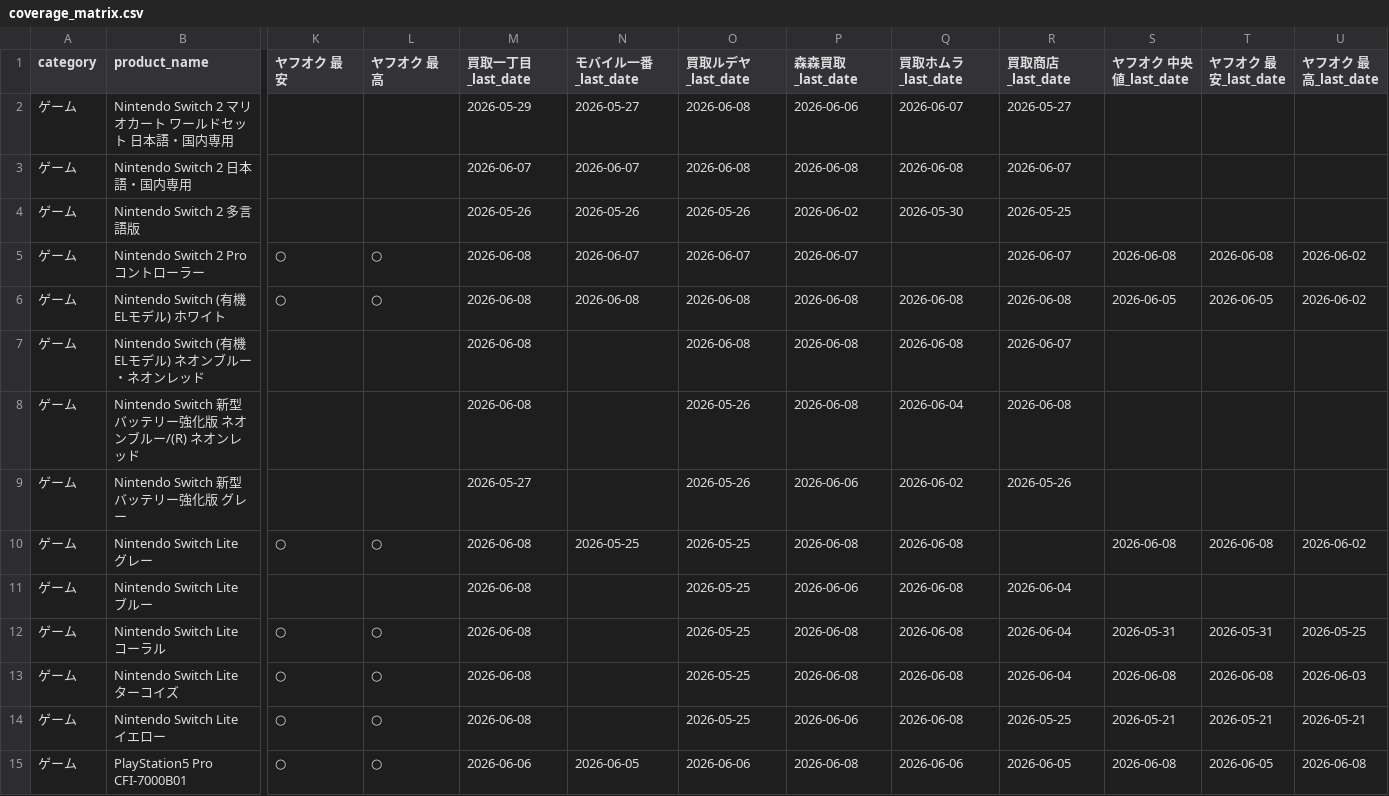
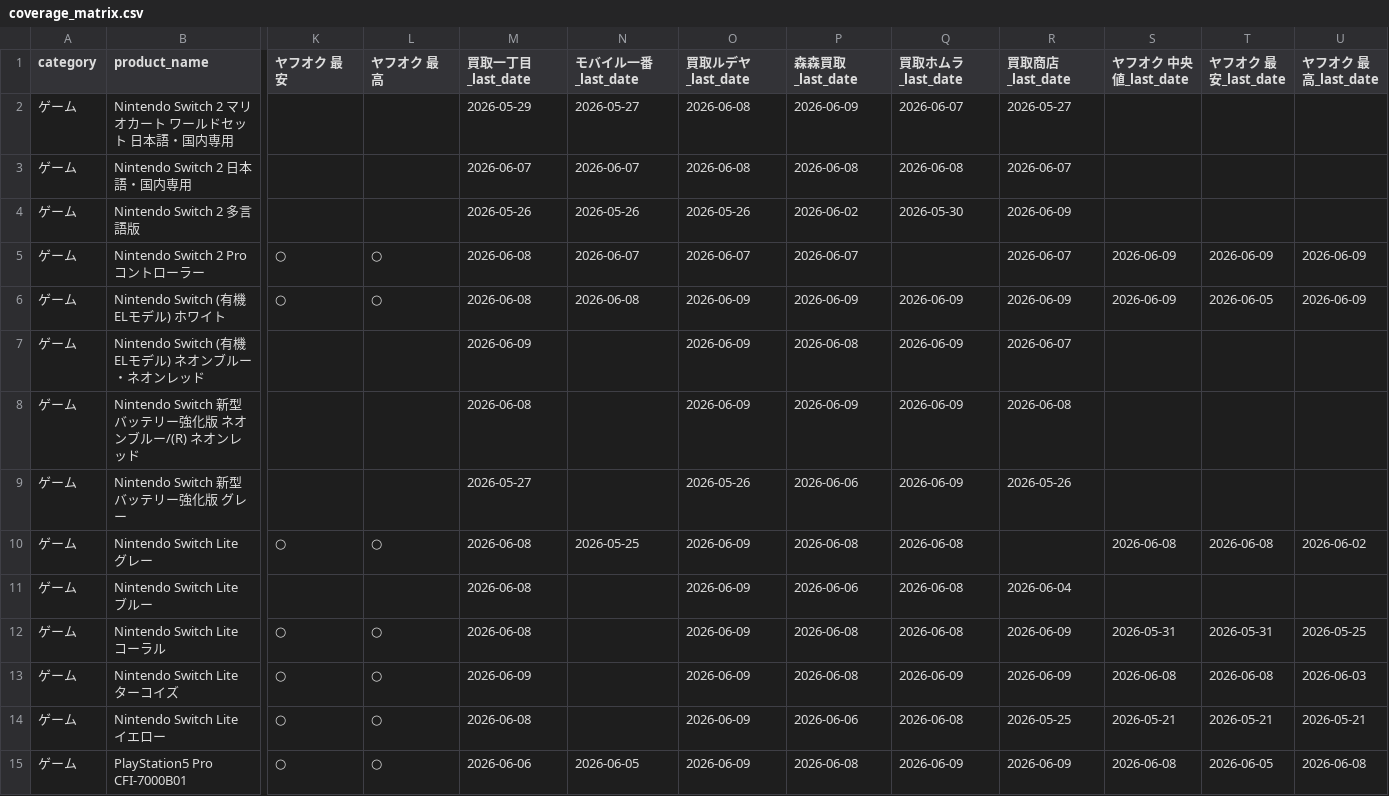
Before and after one commit to makkinngami-cmd/sedori-navi, a CSV file: reports/coverage_matrix.csv, drawn as a sheet; only a part is shown, gaps mark what is left out; the diff covers the shown part only; the diff names each change by its address in the sheet, - before the commit and + after, or states it on an @@ line.

```diff
--- a/reports/coverage_matrix.csv
+++ b/reports/coverage_matrix.csv
-P2 (森森買取_last_date): 2026-06-06
+P2 (森森買取_last_date): 2026-06-09
-R4 (買取商店_last_date): 2026-05-25
+R4 (買取商店_last_date): 2026-06-09
-S5 (ヤフオク 中央値_last_date): 2026-06-08
+S5 (ヤフオク 中央値_last_date): 2026-06-09
-T5 (ヤフオク 最安_last_date): 2026-06-08
+T5 (ヤフオク 最安_last_date): 2026-06-09
-U5:U6 (ヤフオク 最高_last_date): 2026-06-02
+U5:U6 (ヤフオク 最高_last_date): 2026-06-09
-O6:O7 (買取ルデヤ_last_date): 2026-06-08
+O6:O7 (買取ルデヤ_last_date): 2026-06-09
-P6 (森森買取_last_date): 2026-06-08
+P6 (森森買取_last_date): 2026-06-09
-Q6:Q7 (買取ホムラ_last_date): 2026-06-08
+Q6:Q7 (買取ホムラ_last_date): 2026-06-09
-R6 (買取商店_last_date): 2026-06-08
+R6 (買取商店_last_date): 2026-06-09
-S6 (ヤフオク 中央値_last_date): 2026-06-05
+S6 (ヤフオク 中央値_last_date): 2026-06-09
-M7 (買取一丁目_last_date): 2026-06-08
+M7 (買取一丁目_last_date): 2026-06-09
-O8 (買取ルデヤ_last_date): 2026-05-26
+O8 (買取ルデヤ_last_date): 2026-06-09
-P8 (森森買取_last_date): 2026-06-08
+P8 (森森買取_last_date): 2026-06-09
-Q8 (買取ホムラ_last_date): 2026-06-04
+Q8 (買取ホムラ_last_date): 2026-06-09
-Q9 (買取ホムラ_last_date): 2026-06-02
+Q9 (買取ホムラ_last_date): 2026-06-09
-O10:O14 (買取ルデヤ_last_date): 2026-05-25
+O10:O14 (買取ルデヤ_last_date): 2026-06-09
-R12:R13 (買取商店_last_date): 2026-06-04
+R12:R13 (買取商店_last_date): 2026-06-09
-M13 (買取一丁目_last_date): 2026-06-08
+M13 (買取一丁目_last_date): 2026-06-09
-Q13 (買取ホムラ_last_date): 2026-06-08
+Q13 (買取ホムラ_last_date): 2026-06-09
-O15 (買取ルデヤ_last_date): 2026-06-06
+O15 (買取ルデヤ_last_date): 2026-06-09
-Q15 (買取ホムラ_last_date): 2026-06-06
+Q15 (買取ホムラ_last_date): 2026-06-09
-R15 (買取商店_last_date): 2026-06-05
+R15 (買取商店_last_date): 2026-06-09
```
Also changed, not shown: 150 edited cells elsewhere in this file, 5 other files.
